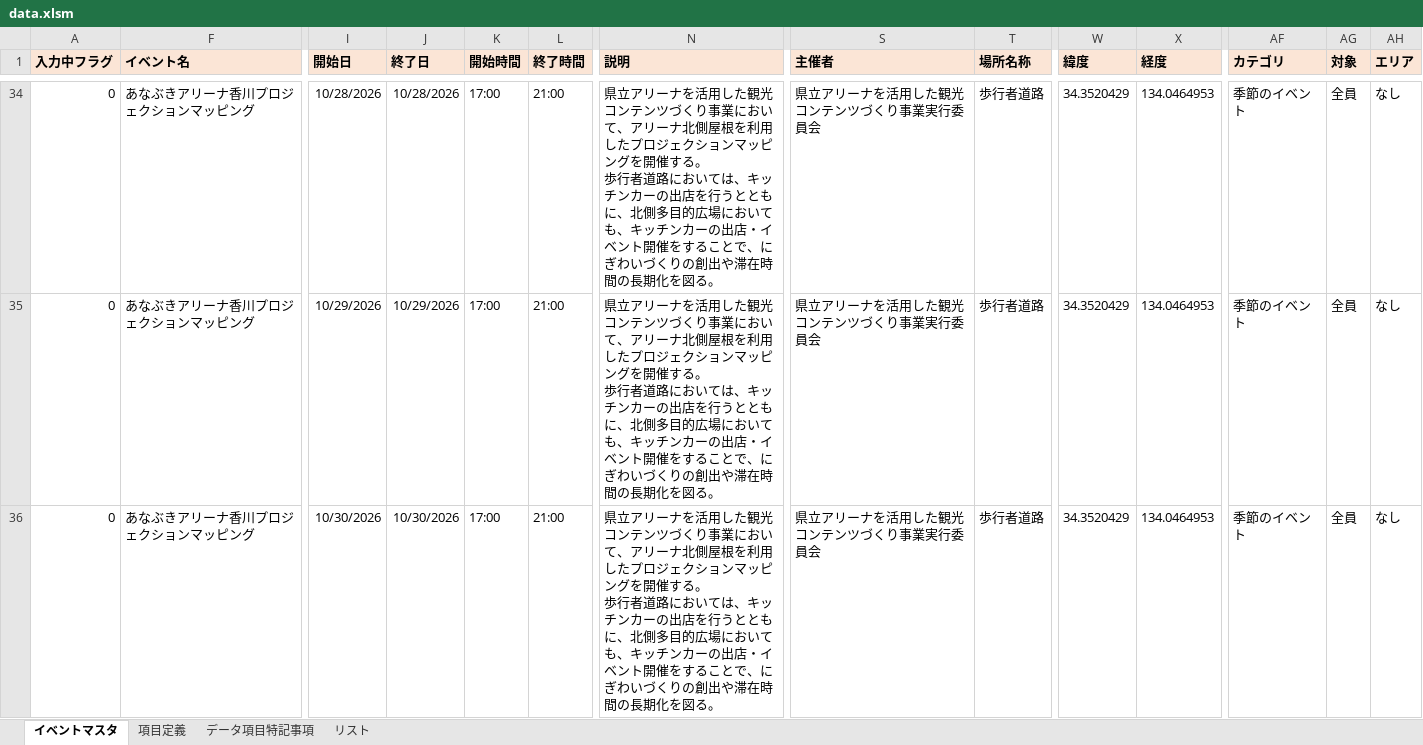
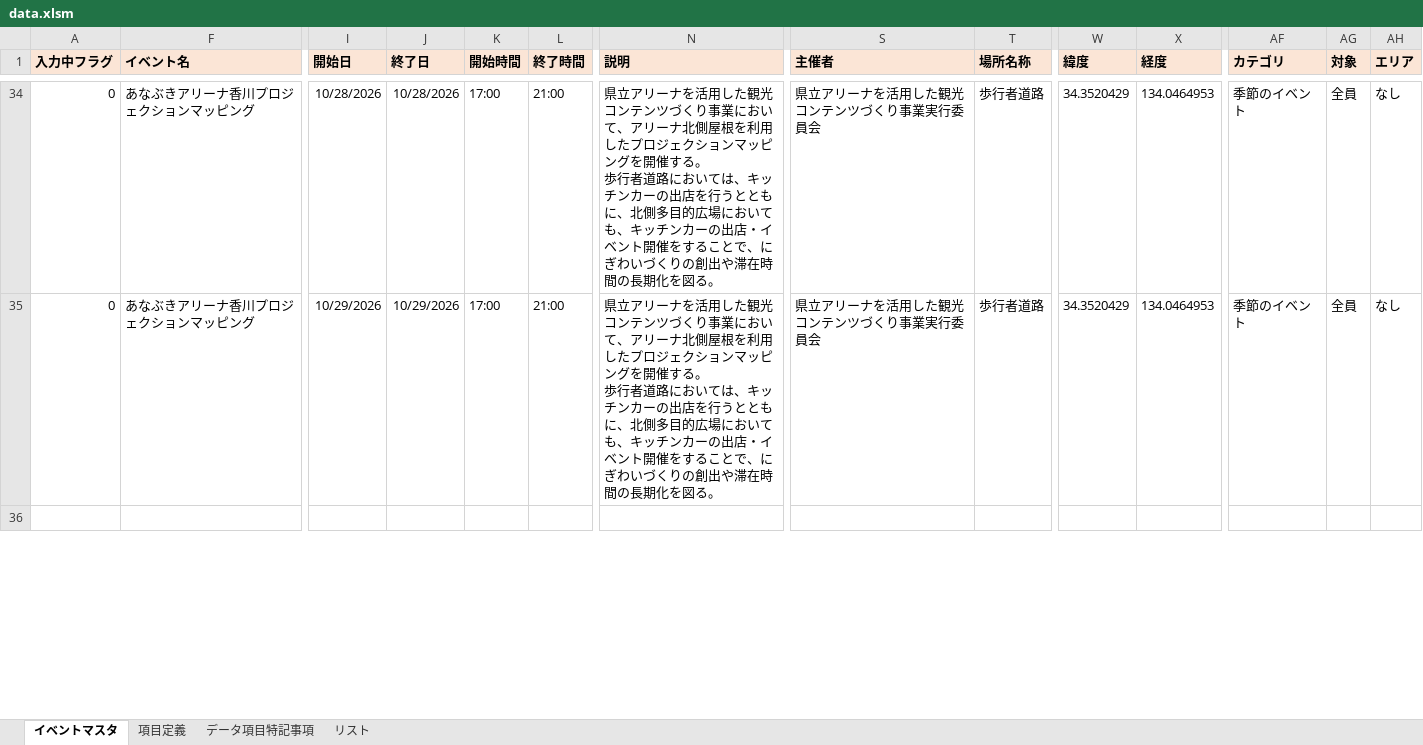
Before and after one commit to takamatsu-city/takamatsu-event-map, an Excel workbook: data.xlsm, sheet イベントマスタ, drawn as a sheet; only a part is shown, gaps mark what is left out; values as stored, in another font and other column widths than the file's, no borders; conditional formats not drawn; rows hold the shown columns only; ↵ is a line break in a cell; the diff covers the shown part only; the diff names each change by its address in the sheet, - before the commit and + after, or states it on an @@ line.

Commit message:
イベントマスタデータを更新

```diff
--- a/data.xlsm (sheet イベントマスタ)
+++ b/data.xlsm (sheet イベントマスタ)
-row 36: 0 | あなぶきアリーナ香川プロジェクションマッピング | 10/30/2026 | 10/30/2026 | 17:00 | 21:00 | 県立アリーナを活用した観光コンテンツづくり事業において、アリーナ北側屋根を利用したプロジェクションマッピングを開催する。 ↵ 歩行者道路においては、キッチンカーの出店を行うとともに、北側多目的広場においても、キッチンカーの出店・イベント開催をすることで、にぎわいづくりの創出や滞在時間の長期化を図る。 | 県立アリーナを活用した観光コンテンツづくり事業実行委員会 | 歩行者道路 | 34.3520429 | 134.0464953 | 季節のイベント | 全員 | なし
+row 36: (empty)
```
Also changed, not shown: 2 removed rows and 48 edited cells elsewhere in this sheet.
